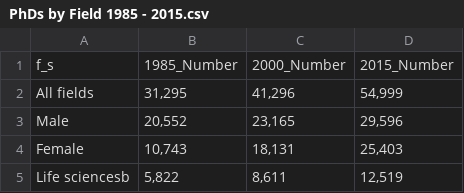
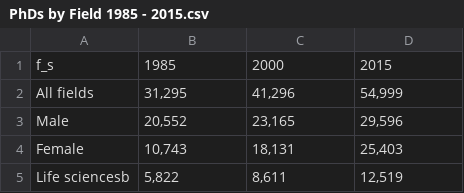
Before and after one commit to yirui0819/206_Assignment5, a CSV file: PhDs by Field 1985 - 2015.csv, drawn as a sheet; only a part is shown; removed rows and columns are numbered as before the commit, all else as after; the diff names each change by its address in the sheet, - before the commit and + after, or states it on an @@ line.

Commit message:
Add files via upload

```diff
--- a/PhDs by Field 1985 - 2015.csv
+++ b/PhDs by Field 1985 - 2015.csv
-row 1: f_s | 1985_Number | 2000_Number | 2015_Number
+row 1: f_s | 1985 | 2000 | 2015
```
